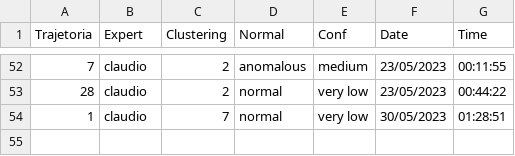
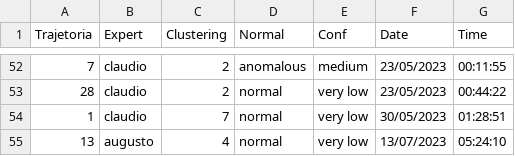
Before and after one commit to UFFeScience/instructor, a CSV file: static/expertFiles/expert_full.csv, drawn as a sheet; only a part is shown, gaps mark what is left out; the diff names each change by its address in the sheet, - before the commit and + after, or states it on an @@ line.

```diff
--- a/static/expertFiles/expert_full.csv
+++ b/static/expertFiles/expert_full.csv
+row 55: 13 | augusto | 4 | normal | very low | 13/07/2023 | 05:24:10
```
Also changed, not shown: static/expertFiles/expertsID.csv, 2 other files.
